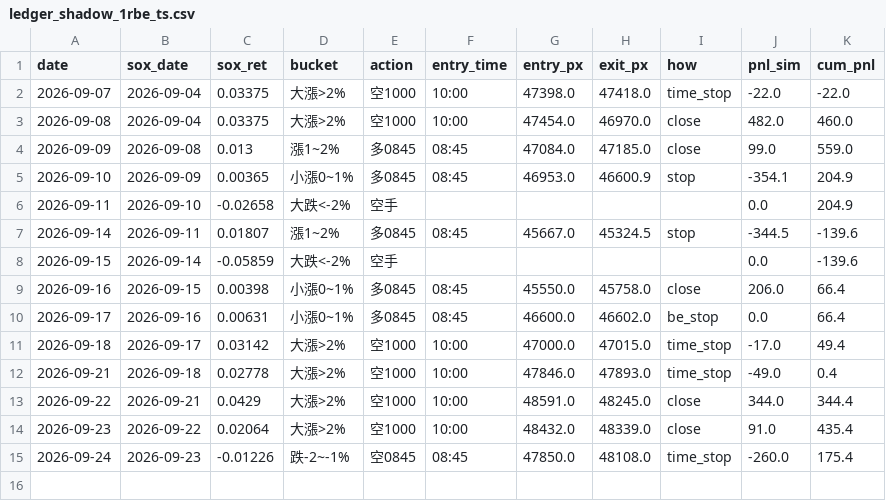
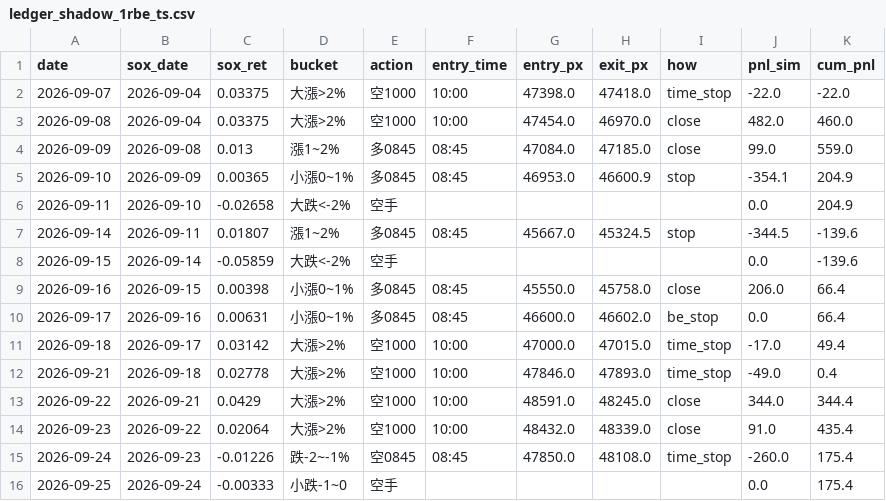
Before and after one commit to shihpc/taiwan-backtest, a CSV file: walkforward/ledger_shadow_1rbe_ts.csv, drawn as a sheet.

```diff
--- a/walkforward/ledger_shadow_1rbe_ts.csv
+++ b/walkforward/ledger_shadow_1rbe_ts.csv
@@ -15 +15,2 @@ date,sox_date,sox_ret,bucket,action,entry_time,entry_px,exit_px,how,pnl_sim,cum_
 2026-09-24,2026-09-23,-0.01226,跌-2~-1%,空0845,08:45,47850.0,48108.0,time_stop,-260.0,175.4
+2026-09-25,2026-09-24,-0.00333,小跌-1~0,空手,,,,,0.0,175.4
```
Also changed, not shown: walkforward/ledger_shadow_1rbe.csv.
